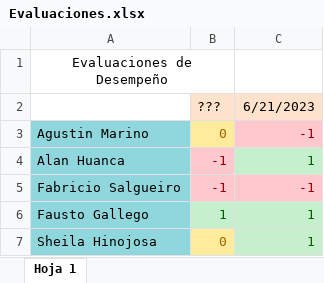
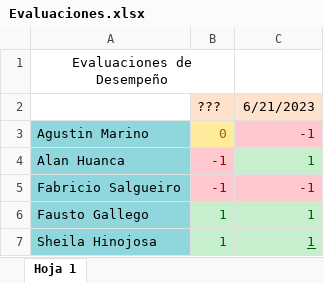
Before and after one commit to UnaSombraaa/Proyecto_Creat3d, an Excel workbook: Creat3D/Evaluaciones/Evaluaciones.xlsx, sheet Hoja 1, drawn as a sheet; values as stored, in another font and other column widths than the file's, no borders; conditional formats not drawn; the diff names each change by its address in the sheet, - before the commit and + after, or states it on an @@ line.

Commit message:
Update Evaluaciones.xlsx

```diff
--- a/Creat3D/Evaluaciones/Evaluaciones.xlsx (sheet Hoja 1)
+++ b/Creat3D/Evaluaciones/Evaluaciones.xlsx (sheet Hoja 1)
-B7: 0
+B7: 1
@@ B7 fill: #FFEB9C → #C6EFCE, text colour: #9C6500 → #006100 @@
-C7 underline: off
+C7 underline: on
```
